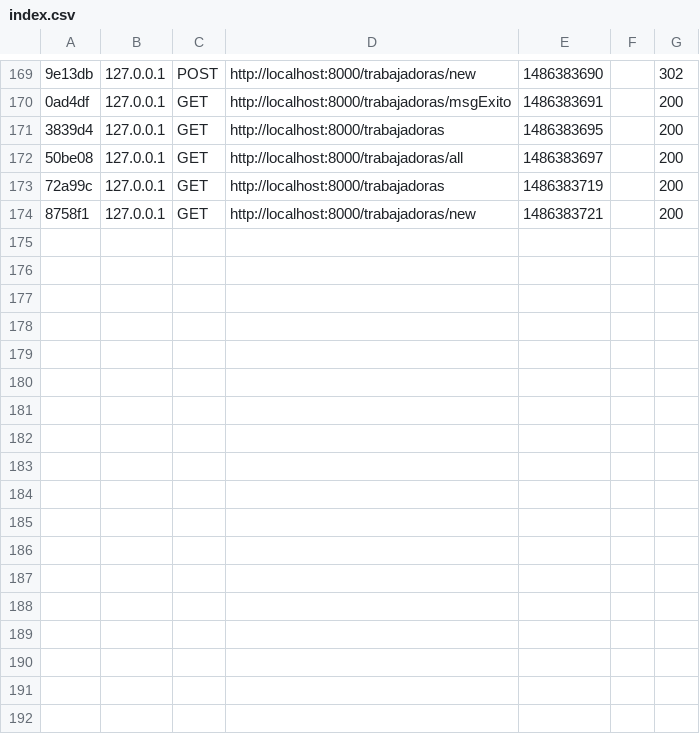
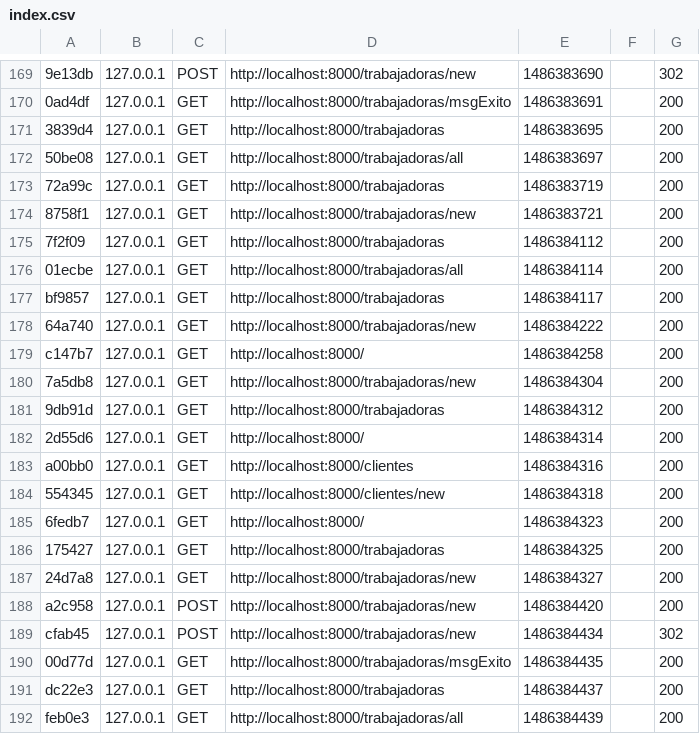
Before and after one commit to Karshkin/ProyectoIntegrado, a CSV file: var/cache/dev/profiler/index.csv, drawn as a sheet; only a part is shown, gaps mark what is left out; the diff names each change by its address in the sheet, - before the commit and + after, or states it on an @@ line.

```diff
--- a/var/cache/dev/profiler/index.csv
+++ b/var/cache/dev/profiler/index.csv
+row 175: 7f2f09 | 127.0.0.1 | GET | http://localhost:8000/trabajadoras | 1486384112 |  | 200
+row 176: 01ecbe | 127.0.0.1 | GET | http://localhost:8000/trabajadoras/all | 1486384114 |  | 200
+row 177: bf9857 | 127.0.0.1 | GET | http://localhost:8000/trabajadoras | 1486384117 |  | 200
+row 178: 64a740 | 127.0.0.1 | GET | http://localhost:8000/trabajadoras/new | 1486384222 |  | 200
+row 179: c147b7 | 127.0.0.1 | GET | http://localhost:8000/ | 1486384258 |  | 200
+row 180: 7a5db8 | 127.0.0.1 | GET | http://localhost:8000/trabajadoras/new | 1486384304 |  | 200
+row 181: 9db91d | 127.0.0.1 | GET | http://localhost:8000/trabajadoras | 1486384312 |  | 200
+row 182: 2d55d6 | 127.0.0.1 | GET | http://localhost:8000/ | 1486384314 |  | 200
+row 183: a00bb0 | 127.0.0.1 | GET | http://localhost:8000/clientes | 1486384316 |  | 200
+row 184: 554345 | 127.0.0.1 | GET | http://localhost:8000/clientes/new | 1486384318 |  | 200
+row 185: 6fedb7 | 127.0.0.1 | GET | http://localhost:8000/ | 1486384323 |  | 200
+row 186: 175427 | 127.0.0.1 | GET | http://localhost:8000/trabajadoras | 1486384325 |  | 200
+row 187: 24d7a8 | 127.0.0.1 | GET | http://localhost:8000/trabajadoras/new | 1486384327 |  | 200
+row 188: a2c958 | 127.0.0.1 | POST | http://localhost:8000/trabajadoras/new | 1486384420 |  | 200
+row 189: cfab45 | 127.0.0.1 | POST | http://localhost:8000/trabajadoras/new | 1486384434 |  | 302
+row 190: 00d77d | 127.0.0.1 | GET | http://localhost:8000/trabajadoras/msgExito | 1486384435 |  | 200
+row 191: dc22e3 | 127.0.0.1 | GET | http://localhost:8000/trabajadoras | 1486384437 |  | 200
+row 192: feb0e3 | 127.0.0.1 | GET | http://localhost:8000/trabajadoras/all | 1486384439 |  | 200
```
Also changed, not shown: 21 other files.
